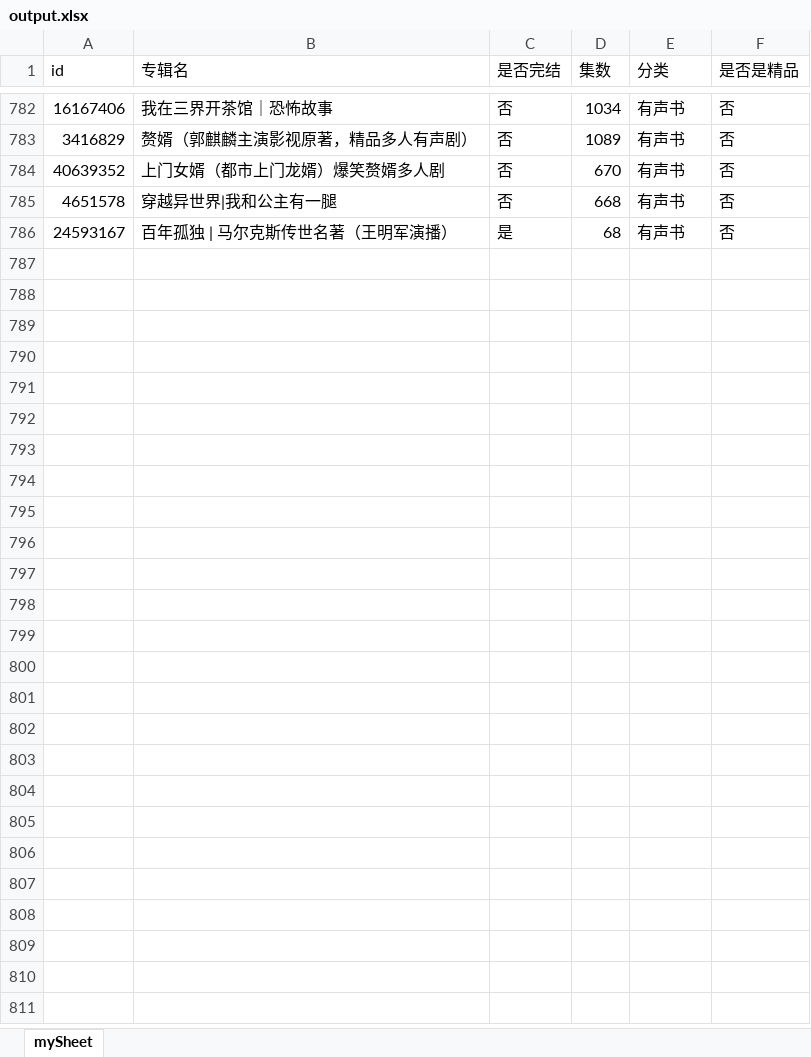
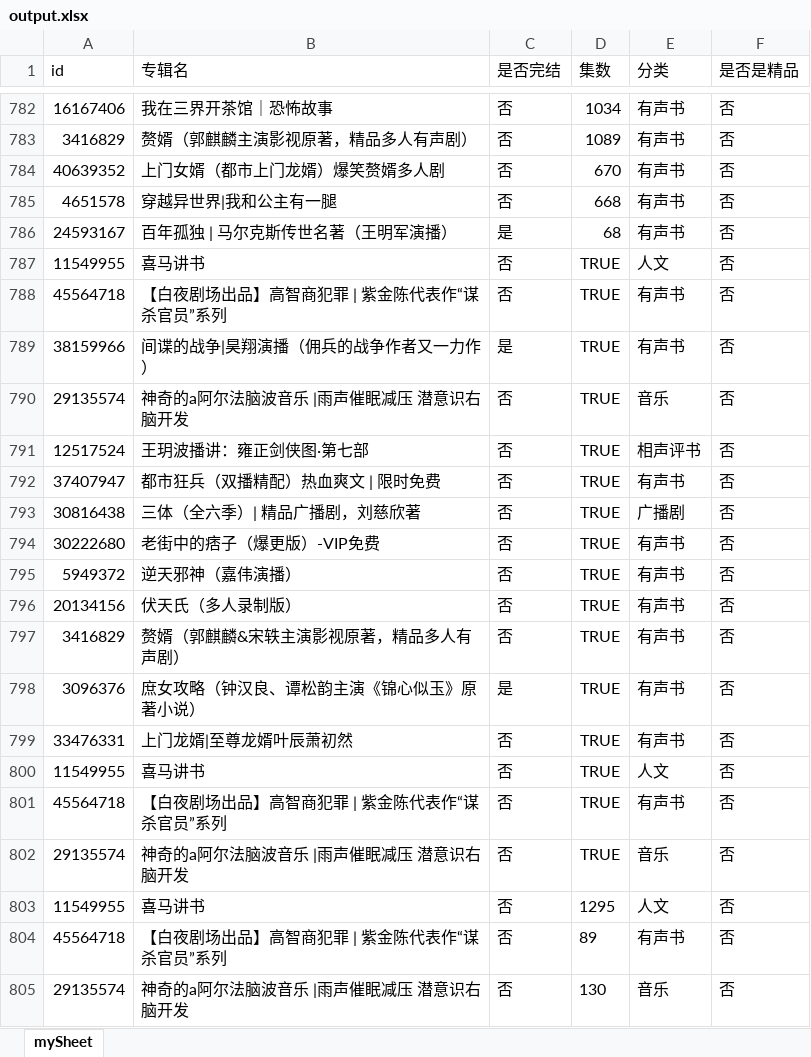
Before and after one commit to zhangolve/js-code-lab, an Excel workbook: node/crawler/ximalaya/output.xlsx, sheet mySheet, drawn as a sheet; only a part is shown, gaps mark what is left out; values as stored, in another font and other column widths than the file's, no borders; the diff covers the shown part only; the diff names each change by its address in the sheet, - before the commit and + after, or states it on an @@ line.

Commit message:
update write excel

```diff
--- a/node/crawler/ximalaya/output.xlsx (sheet mySheet)
+++ b/node/crawler/ximalaya/output.xlsx (sheet mySheet)
+row 787: 11549955 | 喜马讲书 | 否 | TRUE | 人文 | 否
+row 788: 45564718 | 【白夜剧场出品】高智商犯罪 | 紫金陈代表作“谋杀官员”系列 | 否 | TRUE | 有声书 | 否
+row 789: 38159966 | 间谍的战争|昊翔演播（佣兵的战争作者又一力作） | 是 | TRUE | 有声书 | 否
+row 790: 29135574 | 神奇的a阿尔法脑波音乐 |雨声催眠减压 潜意识右脑开发 | 否 | TRUE | 音乐 | 否
+row 791: 12517524 | 王玥波播讲：雍正剑侠图·第七部 | 否 | TRUE | 相声评书 | 否
+row 792: 37407947 | 都市狂兵（双播精配）热血爽文 | 限时免费 | 否 | TRUE | 有声书 | 否
+row 793: 30816438 | 三体（全六季）| 精品广播剧，刘慈欣著 | 否 | TRUE | 广播剧 | 否
+row 794: 30222680 | 老街中的痞子（爆更版）-VIP免费 | 否 | TRUE | 有声书 | 否
+row 795: 5949372 | 逆天邪神（嘉伟演播） | 否 | TRUE | 有声书 | 否
+row 796: 20134156 | 伏天氏（多人录制版） | 否 | TRUE | 有声书 | 否
+row 797: 3416829 | 赘婿（郭麒麟&宋轶主演影视原著，精品多人有声剧） | 否 | TRUE | 有声书 | 否
+row 798: 3096376 | 庶女攻略（钟汉良、谭松韵主演《锦心似玉》原著小说） | 是 | TRUE | 有声书 | 否
+row 799: 33476331 | 上门龙婿|至尊龙婿叶辰萧初然 | 否 | TRUE | 有声书 | 否
+row 800: 11549955 | 喜马讲书 | 否 | TRUE | 人文 | 否
+row 801: 45564718 | 【白夜剧场出品】高智商犯罪 | 紫金陈代表作“谋杀官员”系列 | 否 | TRUE | 有声书 | 否
+row 802: 29135574 | 神奇的a阿尔法脑波音乐 |雨声催眠减压 潜意识右脑开发 | 否 | TRUE | 音乐 | 否
+row 803: 11549955 | 喜马讲书 | 否 | 1295 | 人文 | 否
+row 804: 45564718 | 【白夜剧场出品】高智商犯罪 | 紫金陈代表作“谋杀官员”系列 | 否 | 89 | 有声书 | 否
+row 805: 29135574 | 神奇的a阿尔法脑波音乐 |雨声催眠减压 潜意识右脑开发 | 否 | 130 | 音乐 | 否
```
Also changed, not shown: 9 added rows elsewhere in this sheet, 2 other files.
